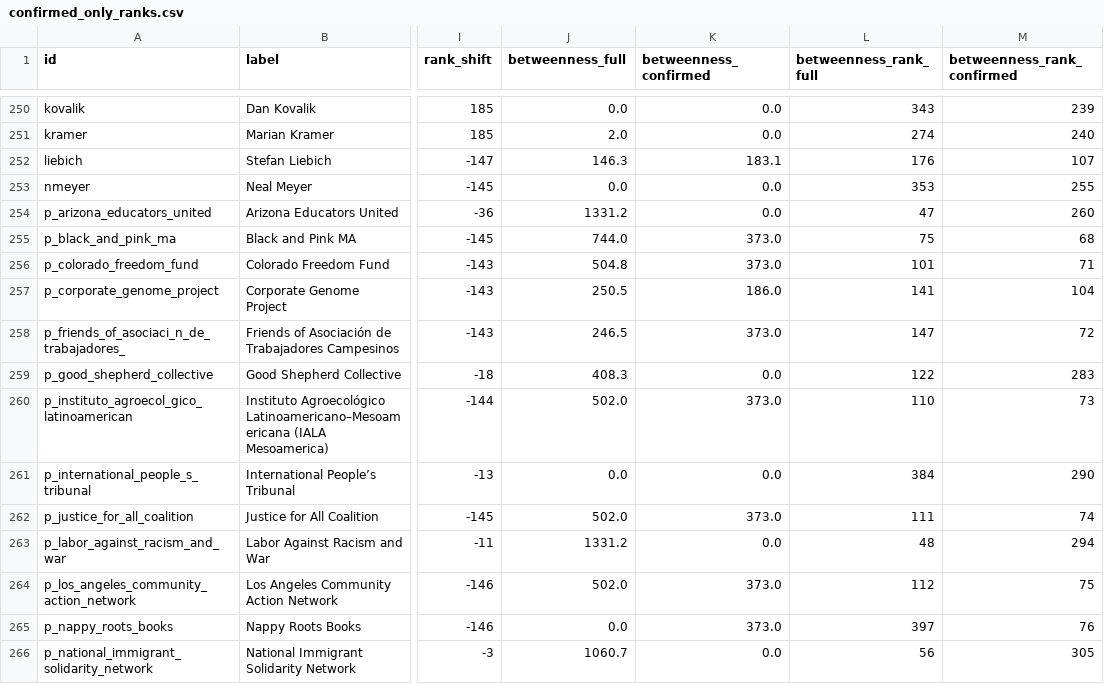
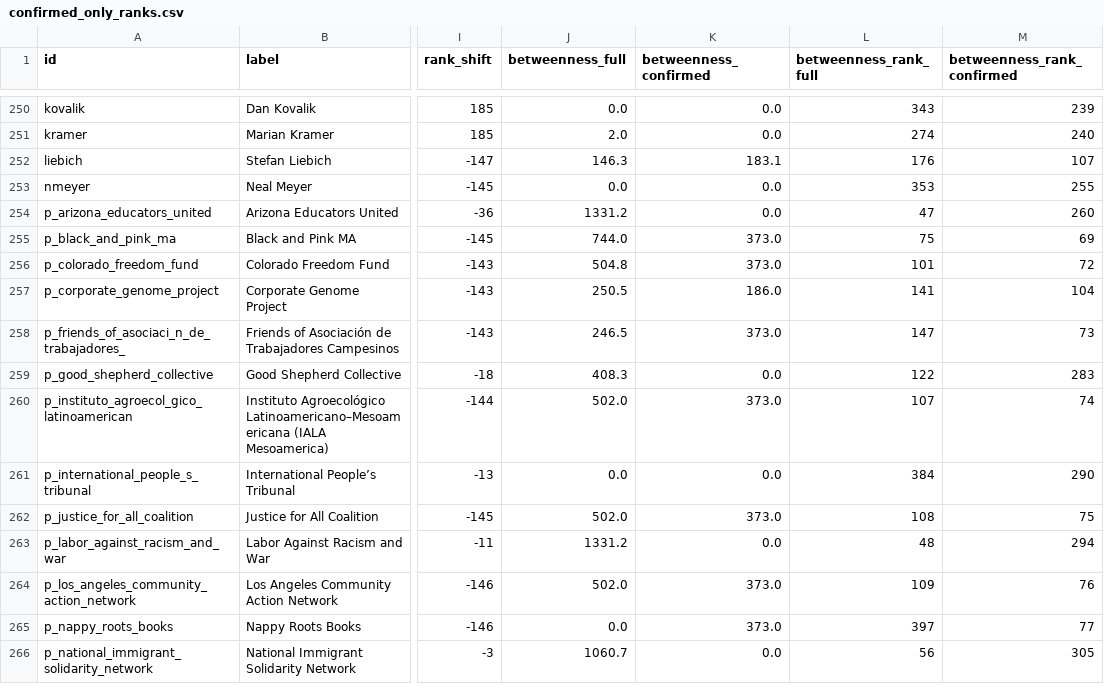
Before and after one commit to TheArctesian/DR_DSA_data, a CSV file: analysis/trust/confirmed_only_ranks.csv, drawn as a sheet; only a part is shown, gaps mark what is left out; the diff covers the shown part only; the diff names each change by its address in the sheet, - before the commit and + after, or states it on an @@ line.

```diff
--- a/analysis/trust/confirmed_only_ranks.csv
+++ b/analysis/trust/confirmed_only_ranks.csv
-M255 (betweenness_rank_confirmed): 68
+M255 (betweenness_rank_confirmed): 69
-M256 (betweenness_rank_confirmed): 71
+M256 (betweenness_rank_confirmed): 72
-M258 (betweenness_rank_confirmed): 72
+M258 (betweenness_rank_confirmed): 73
-L260 (betweenness_rank_full): 110
+L260 (betweenness_rank_full): 107
-M260 (betweenness_rank_confirmed): 73
+M260 (betweenness_rank_confirmed): 74
-L262 (betweenness_rank_full): 111
+L262 (betweenness_rank_full): 108
-M262 (betweenness_rank_confirmed): 74
+M262 (betweenness_rank_confirmed): 75
-L264 (betweenness_rank_full): 112
+L264 (betweenness_rank_full): 109
-M264 (betweenness_rank_confirmed): 75
+M264 (betweenness_rank_confirmed): 76
-M265 (betweenness_rank_confirmed): 76
+M265 (betweenness_rank_confirmed): 77
```
Also changed, not shown: 29 edited cells elsewhere in this file, analysis/structure/degree.csv.
